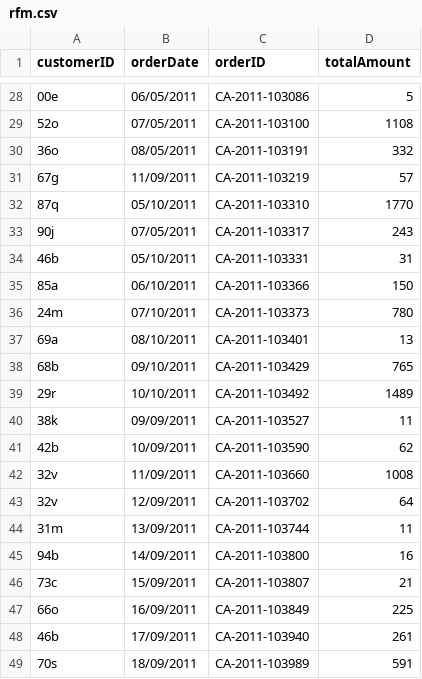
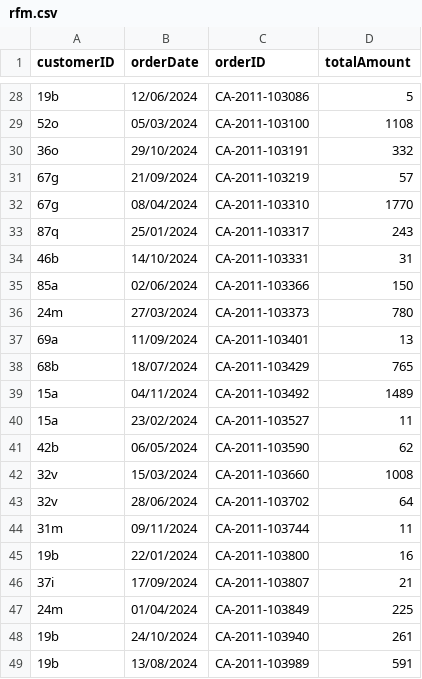
Before and after one commit to frizchar/streamlit_rfm, a CSV file: rfm.csv, drawn as a sheet; only a part is shown, gaps mark what is left out; the diff covers the shown part only.

```diff
--- a/rfm.csv
+++ b/rfm.csv
@@ -28,22 +28,22 @@
-00e,06/05/2011,CA-2011-103086,5
-52o,07/05/2011,CA-2011-103100,1108
-36o,08/05/2011,CA-2011-103191,332
-67g,11/09/2011,CA-2011-103219,57
-87q,05/10/2011,CA-2011-103310,1770
-90j,07/05/2011,CA-2011-103317,243
-46b,05/10/2011,CA-2011-103331,31
-85a,06/10/2011,CA-2011-103366,150
-24m,07/10/2011,CA-2011-103373,780
-69a,08/10/2011,CA-2011-103401,13
-68b,09/10/2011,CA-2011-103429,765
-29r,10/10/2011,CA-2011-103492,1489
-38k,09/09/2011,CA-2011-103527,11
-42b,10/09/2011,CA-2011-103590,62
-32v,11/09/2011,CA-2011-103660,1008
-32v,12/09/2011,CA-2011-103702,64
-31m,13/09/2011,CA-2011-103744,11
-94b,14/09/2011,CA-2011-103800,16
-73c,15/09/2011,CA-2011-103807,21
-66o,16/09/2011,CA-2011-103849,225
-46b,17/09/2011,CA-2011-103940,261
-70s,18/09/2011,CA-2011-103989,591
+19b,12/06/2024,CA-2011-103086,5
+52o,05/03/2024,CA-2011-103100,1108
+36o,29/10/2024,CA-2011-103191,332
+67g,21/09/2024,CA-2011-103219,57
+67g,08/04/2024,CA-2011-103310,1770
+87q,25/01/2024,CA-2011-103317,243
+46b,14/10/2024,CA-2011-103331,31
+85a,02/06/2024,CA-2011-103366,150
+24m,27/03/2024,CA-2011-103373,780
+69a,11/09/2024,CA-2011-103401,13
+68b,18/07/2024,CA-2011-103429,765
+15a,04/11/2024,CA-2011-103492,1489
+15a,23/02/2024,CA-2011-103527,11
+42b,06/05/2024,CA-2011-103590,62
+32v,15/03/2024,CA-2011-103660,1008
+32v,28/06/2024,CA-2011-103702,64
+31m,09/11/2024,CA-2011-103744,11
+19b,22/01/2024,CA-2011-103800,16
+37i,17/09/2024,CA-2011-103807,21
+24m,01/04/2024,CA-2011-103849,225
+19b,24/10/2024,CA-2011-103940,261
+19b,13/08/2024,CA-2011-103989,591
```
Also changed, not shown: 34 edited cells elsewhere in this file.
